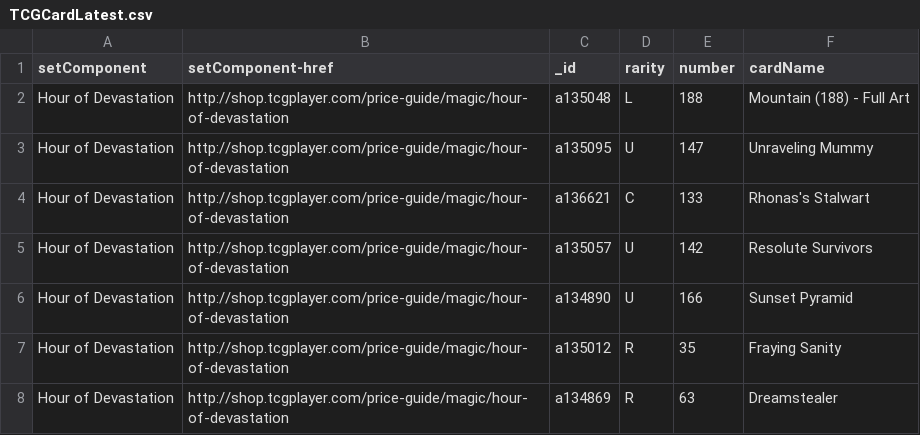
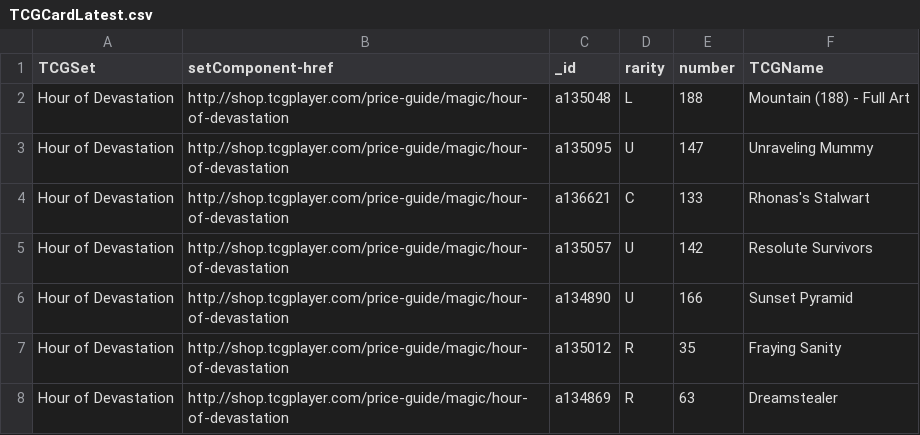
Before and after one commit to nickdollar/Magic, a CSV file: private/TCGCardLatest.csv, drawn as a sheet; only a part is shown.

```diff
--- a/private/TCGCardLatest.csv
+++ b/private/TCGCardLatest.csv
@@ -1,2 +1,2 @@
-setComponent,setComponent-href,_id,rarity,number,cardName
+TCGSet,setComponent-href,_id,rarity,number,TCGName
 "Hour of Devastation","http://shop.tcgplayer.com/price-guide/magic/hour-of-devastation","a135048","L","188","Mountain (188) - Full Art"
```
Also changed, not shown: 58 other files.
